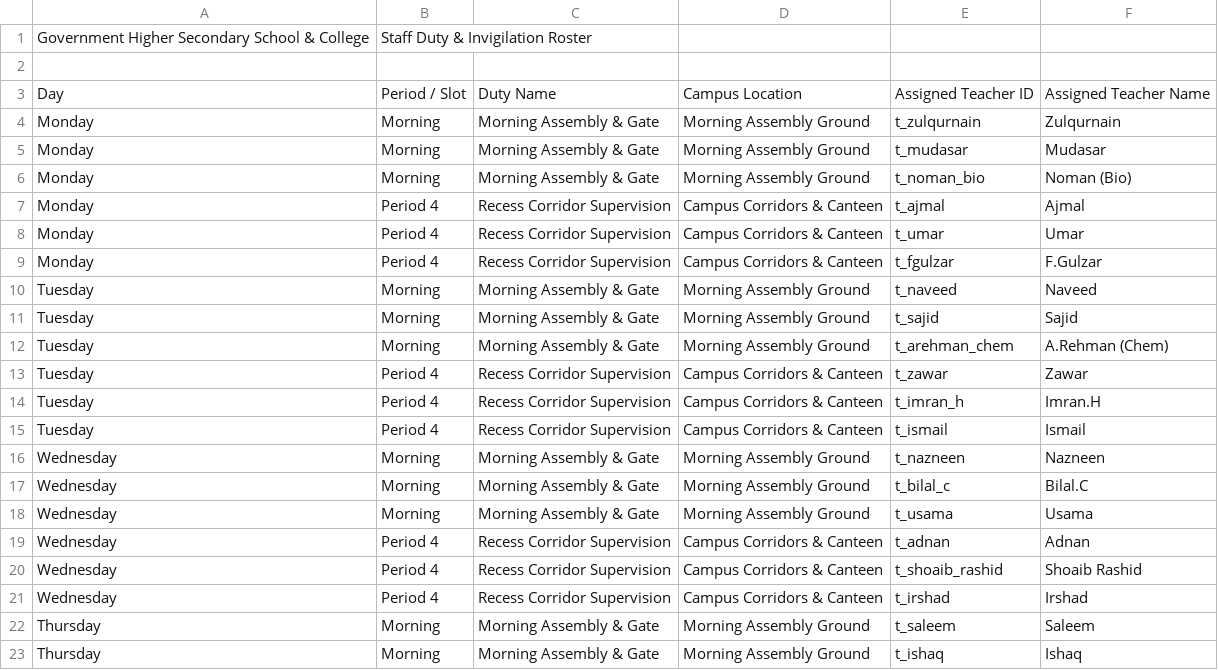
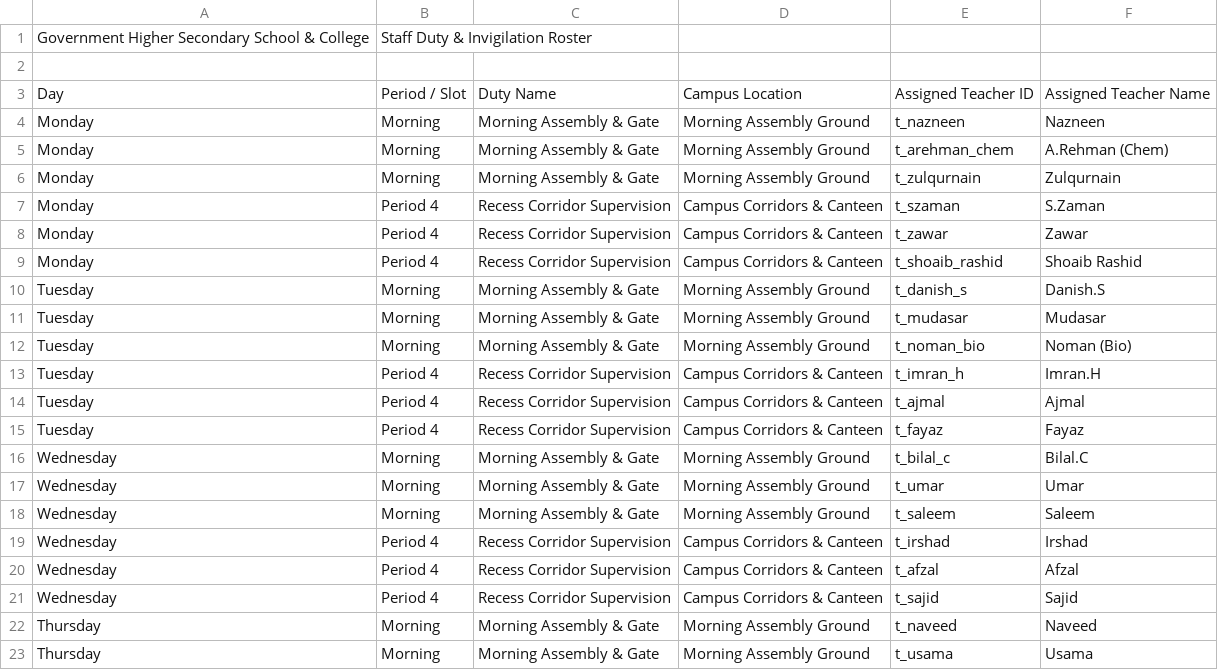
Before and after one commit to madnanaltaf/institutional-timetable-solver-v1, a CSV file: institutional_exports/Staff_Duty_Roster.csv, drawn as a sheet; only a part is shown; the diff covers the shown part only.

```diff
--- a/institutional_exports/Staff_Duty_Roster.csv
+++ b/institutional_exports/Staff_Duty_Roster.csv
@@ -3,21 +3,21 @@ Government Higher Secondary School & College,Staff Duty & Invigilation Roster
 Day,Period / Slot,Duty Name,Campus Location,Assigned Teacher ID,Assigned Teacher Name
+Monday,Morning,Morning Assembly & Gate,Morning Assembly Ground,t_nazneen,Nazneen
+Monday,Morning,Morning Assembly & Gate,Morning Assembly Ground,t_arehman_chem,A.Rehman (Chem)
 Monday,Morning,Morning Assembly & Gate,Morning Assembly Ground,t_zulqurnain,Zulqurnain
-Monday,Morning,Morning Assembly & Gate,Morning Assembly Ground,t_mudasar,Mudasar
-Monday,Morning,Morning Assembly & Gate,Morning Assembly Ground,t_noman_bio,Noman (Bio)
-Monday,Period 4,Recess Corridor Supervision,Campus Corridors & Canteen,t_ajmal,Ajmal
-Monday,Period 4,Recess Corridor Supervision,Campus Corridors & Canteen,t_umar,Umar
-Monday,Period 4,Recess Corridor Supervision,Campus Corridors & Canteen,t_fgulzar,F.Gulzar
-Tuesday,Morning,Morning Assembly & Gate,Morning Assembly Ground,t_naveed,Naveed
-Tuesday,Morning,Morning Assembly & Gate,Morning Assembly Ground,t_sajid,Sajid
-Tuesday,Morning,Morning Assembly & Gate,Morning Assembly Ground,t_arehman_chem,A.Rehman (Chem)
-Tuesday,Period 4,Recess Corridor Supervision,Campus Corridors & Canteen,t_zawar,Zawar
+Monday,Period 4,Recess Corridor Supervision,Campus Corridors & Canteen,t_szaman,S.Zaman
+Monday,Period 4,Recess Corridor Supervision,Campus Corridors & Canteen,t_zawar,Zawar
+Monday,Period 4,Recess Corridor Supervision,Campus Corridors & Canteen,t_shoaib_rashid,Shoaib Rashid
+Tuesday,Morning,Morning Assembly & Gate,Morning Assembly Ground,t_danish_s,Danish.S
+Tuesday,Morning,Morning Assembly & Gate,Morning Assembly Ground,t_mudasar,Mudasar
+Tuesday,Morning,Morning Assembly & Gate,Morning Assembly Ground,t_noman_bio,Noman (Bio)
 Tuesday,Period 4,Recess Corridor Supervision,Campus Corridors & Canteen,t_imran_h,Imran.H
-Tuesday,Period 4,Recess Corridor Supervision,Campus Corridors & Canteen,t_ismail,Ismail
-Wednesday,Morning,Morning Assembly & Gate,Morning Assembly Ground,t_nazneen,Nazneen
+Tuesday,Period 4,Recess Corridor Supervision,Campus Corridors & Canteen,t_ajmal,Ajmal
+Tuesday,Period 4,Recess Corridor Supervision,Campus Corridors & Canteen,t_fayaz,Fayaz
 Wednesday,Morning,Morning Assembly & Gate,Morning Assembly Ground,t_bilal_c,Bilal.C
-Wednesday,Morning,Morning Assembly & Gate,Morning Assembly Ground,t_usama,Usama
-Wednesday,Period 4,Recess Corridor Supervision,Campus Corridors & Canteen,t_adnan,Adnan
-Wednesday,Period 4,Recess Corridor Supervision,Campus Corridors & Canteen,t_shoaib_rashid,Shoaib Rashid
+Wednesday,Morning,Morning Assembly & Gate,Morning Assembly Ground,t_umar,Umar
+Wednesday,Morning,Morning Assembly & Gate,Morning Assembly Ground,t_saleem,Saleem
 Wednesday,Period 4,Recess Corridor Supervision,Campus Corridors & Canteen,t_irshad,Irshad
-Thursday,Morning,Morning Assembly & Gate,Morning Assembly Ground,t_saleem,Saleem
-Thursday,Morning,Morning Assembly & Gate,Morning Assembly Ground,t_ishaq,Ishaq
+Wednesday,Period 4,Recess Corridor Supervision,Campus Corridors & Canteen,t_afzal,Afzal
+Wednesday,Period 4,Recess Corridor Supervision,Campus Corridors & Canteen,t_sajid,Sajid
+Thursday,Morning,Morning Assembly & Gate,Morning Assembly Ground,t_naveed,Naveed
+Thursday,Morning,Morning Assembly & Gate,Morning Assembly Ground,t_usama,Usama
```
Also changed, not shown: 12 edited cells elsewhere in this file, institutional_exports/Master_Timetable.csv, 23 other files.
